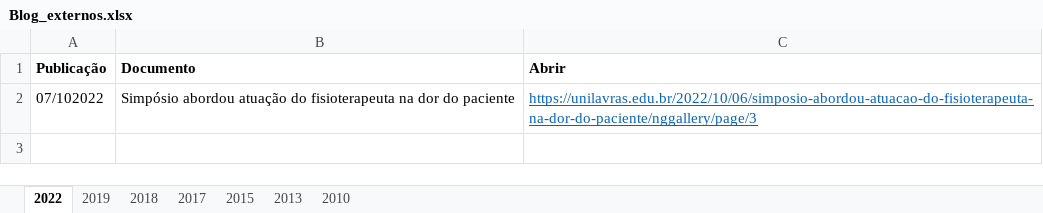
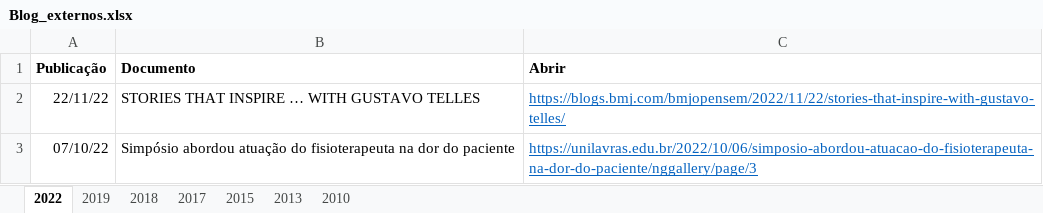
Before and after one commit to ppgcr-unisuam/observatoriocr, an Excel workbook: PPG/Blog_externos.xlsx, sheet 2022, drawn as a sheet; values as stored, in another font and other column widths than the file's, no borders; addresses are those after the commit; the diff names each change by its address in the sheet, - before the commit and + after, or states it on an @@ line.

```diff
--- a/PPG/Blog_externos.xlsx (sheet 2022)
+++ b/PPG/Blog_externos.xlsx (sheet 2022)
+row 2: 22/11/22 | STORIES THAT INSPIRE … WITH GUSTAVO TELLES | https://blogs.bmj.com/bmjopensem/2022/11/22/stories-that-inspire-with-gustavo-telles/
-A3 (Publicação): 07/102022
+A3 (Publicação): 07/10/22
```
Also changed, not shown: docs/PPG/Blog_externos.xlsx, 9 other files.
